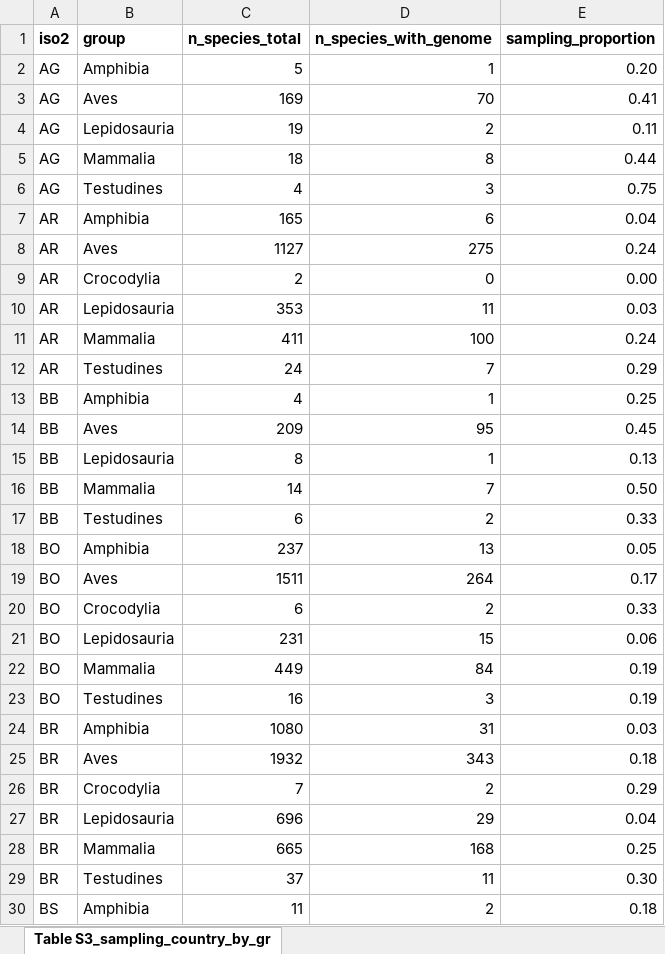
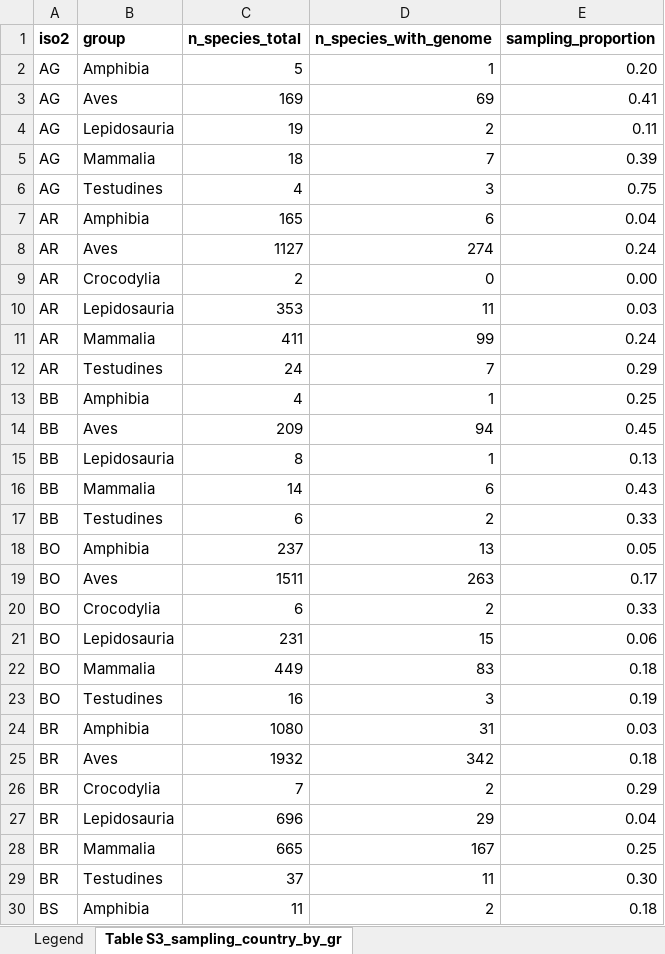
Before and after one commit to rsilveirafh/neotropical_genomic_gap, an Excel workbook: supplementary/tables/xlsx/table_s3_coverage_by_country_and_group_neotropics.xlsx, sheet Table S3_sampling_country_by_gr, drawn as a sheet; only a part is shown; values as stored, in another font and other column widths than the file's, no borders; the diff covers the shown part only; the diff names each change by its address in the sheet, - before the commit and + after, or states it on an @@ line.

```diff
--- a/supplementary/tables/xlsx/table_s3_coverage_by_country_and_group_neotropics.xlsx (sheet Table S3_sampling_country_by_gr)
+++ b/supplementary/tables/xlsx/table_s3_coverage_by_country_and_group_neotropics.xlsx (sheet Table S3_sampling_country_by_gr)
+sheet tab: Legend
-D3 (n_species_with_genome): 70
+D3 (n_species_with_genome): 69
-D5 (n_species_with_genome): 8
+D5 (n_species_with_genome): 7
-E5 (sampling_proportion): 0.44
+E5 (sampling_proportion): 0.39
-D8 (n_species_with_genome): 275
+D8 (n_species_with_genome): 274
-D11 (n_species_with_genome): 100
+D11 (n_species_with_genome): 99
-D14 (n_species_with_genome): 95
+D14 (n_species_with_genome): 94
-D16 (n_species_with_genome): 7
+D16 (n_species_with_genome): 6
-E16 (sampling_proportion): 0.50
+E16 (sampling_proportion): 0.43
-D19 (n_species_with_genome): 264
+D19 (n_species_with_genome): 263
-D22 (n_species_with_genome): 84
+D22 (n_species_with_genome): 83
-E22 (sampling_proportion): 0.19
+E22 (sampling_proportion): 0.18
-D25 (n_species_with_genome): 343
+D25 (n_species_with_genome): 342
-D28 (n_species_with_genome): 168
+D28 (n_species_with_genome): 167
```
Also changed, not shown: 83 edited cells elsewhere in this sheet, supplementary/tables/xlsx/table_s1_coverage_by_group_neotropics.xlsx, supplementary/tables/xlsx/table_s2_coverage_by_family_neotropics.xlsx, 12 other files.
